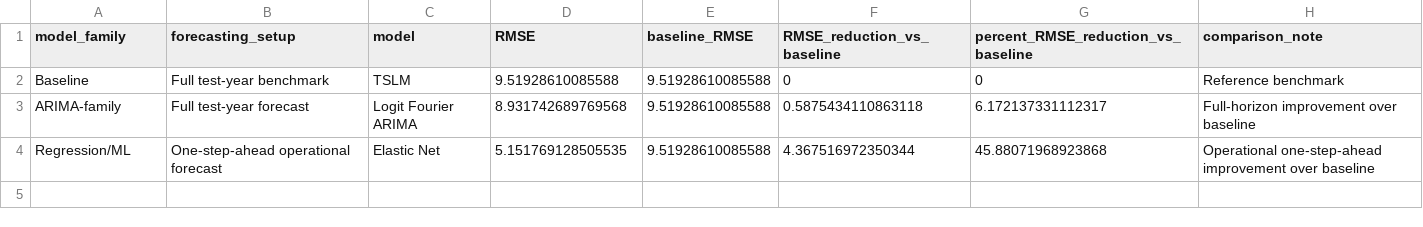
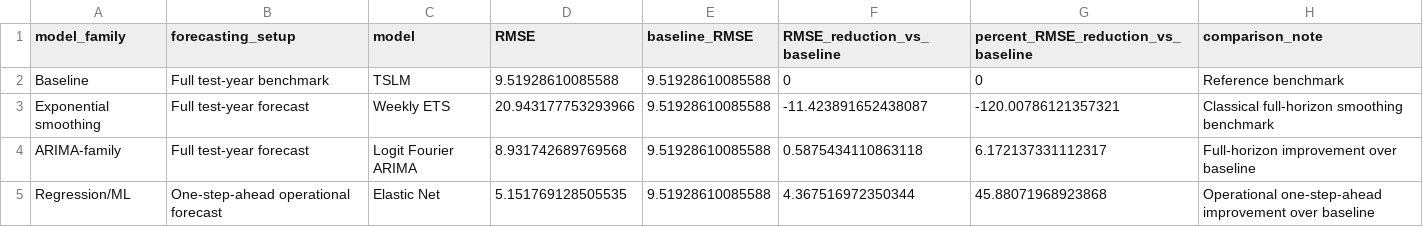
Before and after one commit to rezaalizaadeh/renewable-share-forecasting-italy, a CSV file: data/processed/final_improvement_summary.csv, drawn as a sheet.

```diff
--- a/data/processed/final_improvement_summary.csv
+++ b/data/processed/final_improvement_summary.csv
@@ -2,2 +2,3 @@ model_family,forecasting_setup,model,RMSE,baseline_RMSE,RMSE_reduction_vs_baseli
 Baseline,Full test-year benchmark,TSLM,9.51928610085588,9.51928610085588,0,0,Reference benchmark
+Exponential smoothing,Full test-year forecast,Weekly ETS,20.943177753293966,9.51928610085588,-11.423891652438087,-120.00786121357321,Classical full-horizon smoothing benchmark
 ARIMA-family,Full test-year forecast,Logit Fourier ARIMA,8.931742689769568,9.51928610085588,0.5875434110863118,6.172137331112317,Full-horizon improvement over baseline
```
Also changed, not shown: data/processed/final_best_models_by_family.csv, data/processed/final_diagnostic_summary.csv, 27 other files.
